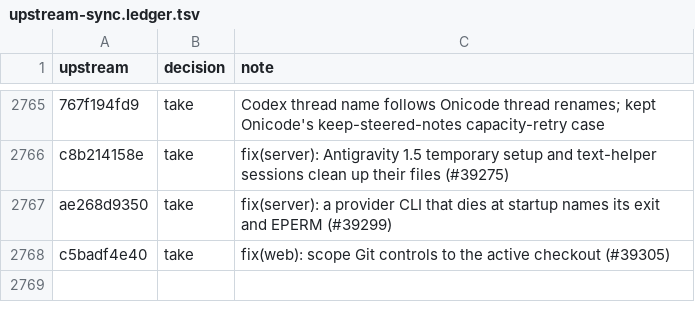
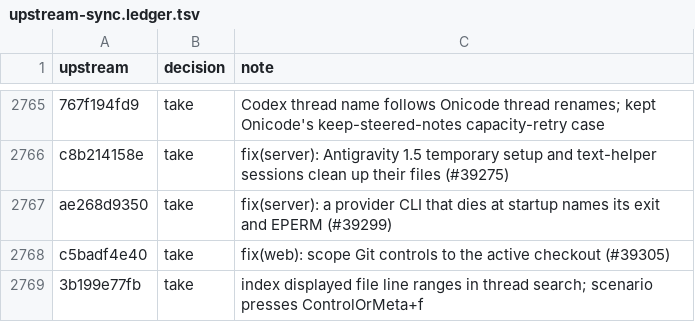
Before and after one commit to aislopware/onicode, a TSV file: scripts/upstream-sync.ledger.tsv, drawn as a sheet; only a part is shown, gaps mark what is left out; the diff names each change by its address in the sheet, - before the commit and + after, or states it on an @@ line.

```diff
--- a/scripts/upstream-sync.ledger.tsv
+++ b/scripts/upstream-sync.ledger.tsv
+row 2769: 3b199e77fb | take | index displayed file line ranges in thread search; scenario presses ControlOrMeta+f
```
Also changed, not shown: 13 other files.
